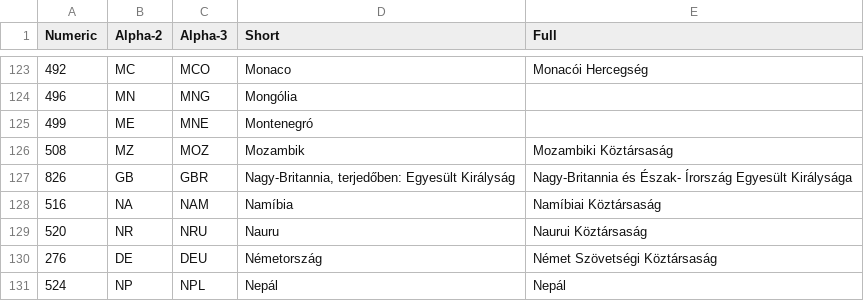
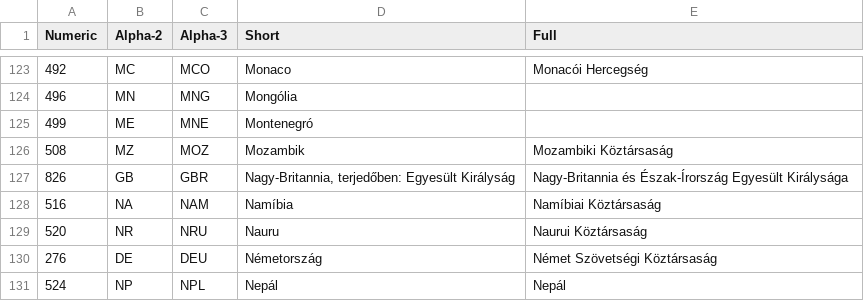
Before and after one commit to szepeviktor/ISO-3166-orszagnevek-magyarul, a TSV file: names-independent.tsv, drawn as a sheet; only a part is shown, gaps mark what is left out.

```diff
--- a/names-independent.tsv
+++ b/names-independent.tsv
@@ -126,3 +126,3 @@ Numeric	Alpha-2	Alpha-3	Short	Full
 508	MZ	MOZ	Mozambik	Mozambiki Köztársaság
-826	GB	GBR	Nagy-Britannia, terjedőben: Egyesült Királyság	Nagy-Britannia és Észak- Írország Egyesült Királysága
+826	GB	GBR	Nagy-Britannia, terjedőben: Egyesült Királyság	Nagy-Britannia és Észak-Írország Egyesült Királysága
 516	NA	NAM	Namíbia	Namíbiai Köztársaság
```
Also changed, not shown: 1 other file.
